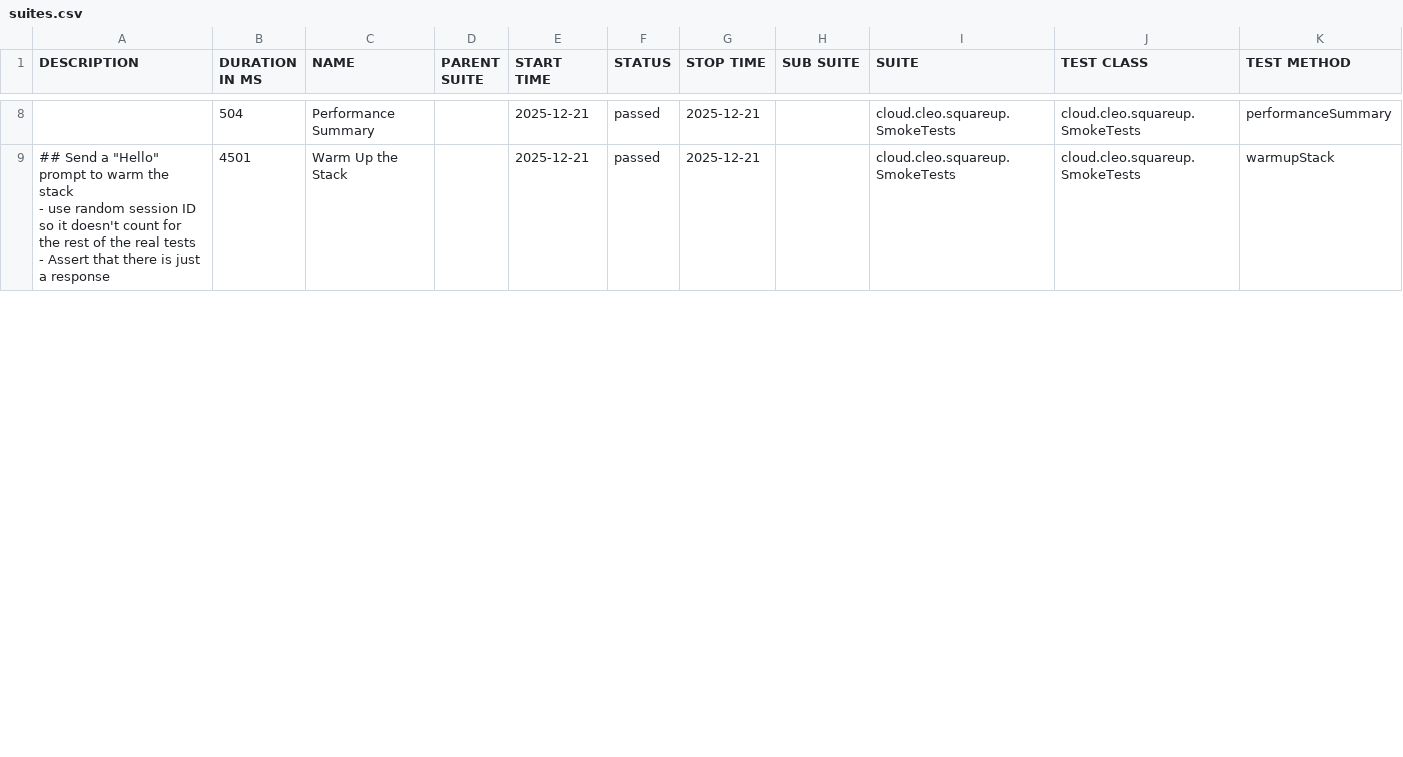
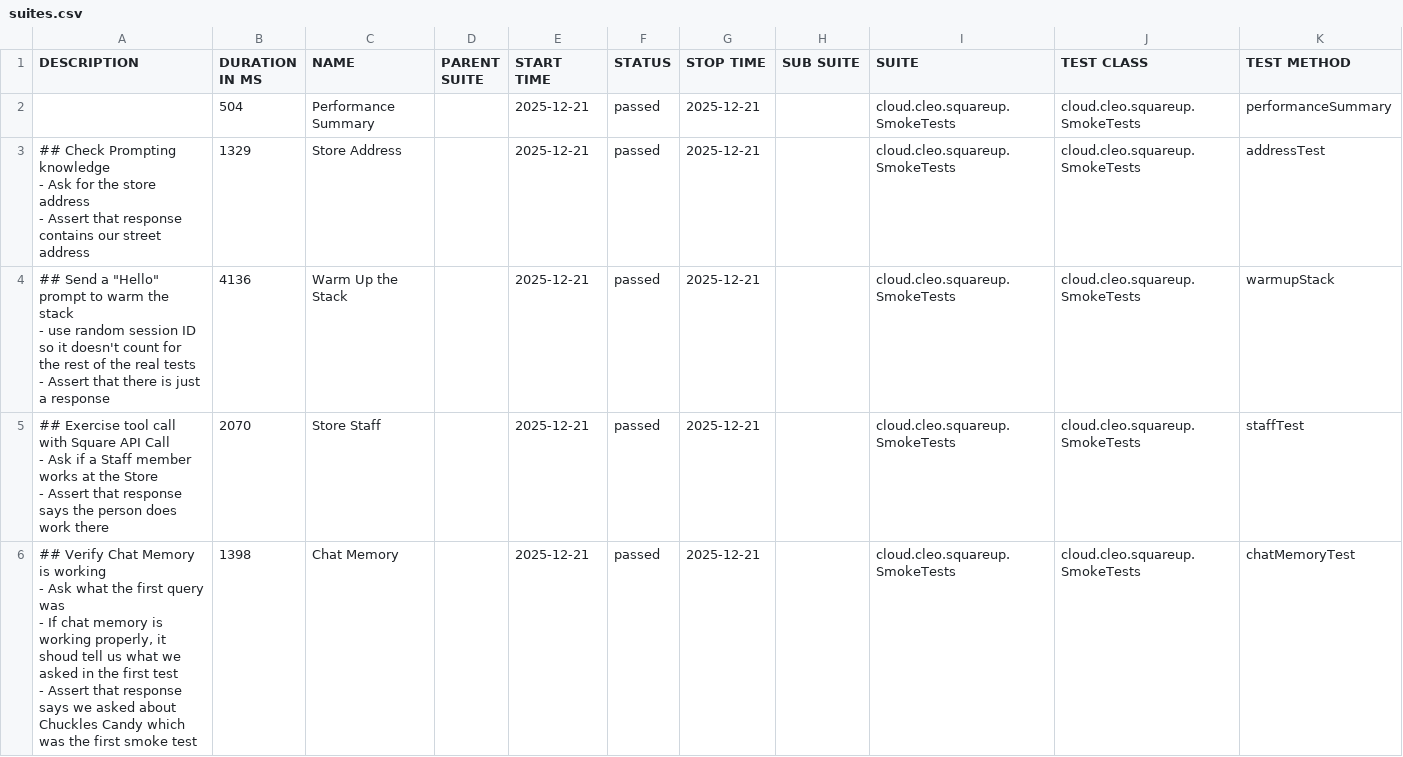
Before and after one commit to docwho2/java-squareup-spring-ai-ivr, a CSV file: us.amazon.nova-2-lite-v1_0/SmokeTests/data/suites.csv, drawn as a sheet; only a part is shown, gaps mark what is left out; the diff covers the shown part only.

```diff
--- a/us.amazon.nova-2-lite-v1_0/SmokeTests/data/suites.csv
+++ b/us.amazon.nova-2-lite-v1_0/SmokeTests/data/suites.csv
@@ -28,5 +2,18 @@
 "","504","Performance Summary","","2025-12-21","passed","2025-12-21","","cloud.cleo.squareup.SmokeTests","cloud.cleo.squareup.SmokeTests","performanceSummary"
-"## Send a ""Hello"" prompt to warm the stack
-- use random session ID so it doesn't count for the rest of the real tests
-- Assert that there is just a response
-","4501","Warm Up the Stack","","2025-12-21","passed","2025-12-21","","cloud.cleo.squareup.SmokeTests","cloud.cleo.squareup.SmokeTests","warmupStack"
+"## Check Prompting knowledge
+- Ask for the store address
+- Assert that response contains our street address
+","1329","Store Address","","2025-12-21","passed","2025-12-21","","cloud.cleo.squareup.SmokeTests","cloud.cleo.squareup.SmokeTests","addressTest"
+"## Send a ""Hello"" prompt to warm the stack
+- use random session ID so it doesn't count for the rest of the real tests
+- Assert that there is just a response
+","4136","Warm Up the Stack","","2025-12-21","passed","2025-12-21","","cloud.cleo.squareup.SmokeTests","cloud.cleo.squareup.SmokeTests","warmupStack"
+"## Exercise tool call with Square API Call
+- Ask if a Staff member works at the Store
+- Assert that response says the person does work there
+","2070","Store Staff","","2025-12-21","passed","2025-12-21","","cloud.cleo.squareup.SmokeTests","cloud.cleo.squareup.SmokeTests","staffTest"
+"## Verify Chat Memory is working
+- Ask what the first query was
+  - If chat memory is working properly, it shoud tell us what we asked in the first test
+- Assert that response says we asked about Chuckles Candy which was the first smoke test
+","1398","Chat Memory","","2025-12-21","passed","2025-12-21","","cloud.cleo.squareup.SmokeTests","cloud.cleo.squareup.SmokeTests","chatMemoryTest"
```
Also changed, not shown: 3 added rows, 6 removed rows and 1 edited cell elsewhere in this file, us.amazon.nova-2-lite-v1_0/SmokeTests/data/behaviors.csv, 44 other files.
